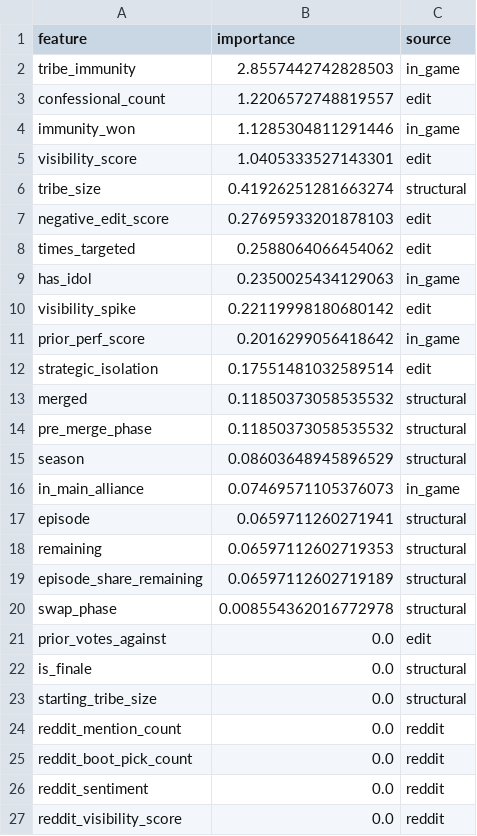
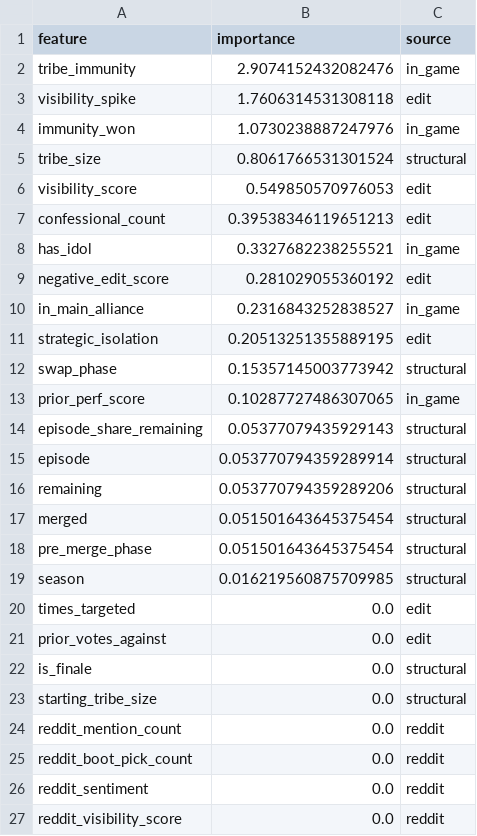
Before and after one commit to DanielPearl/survivor-elimination, a CSV file: data/processed/artifacts/feature_importance.csv, drawn as a sheet; only a part is shown.

```diff
--- a/data/processed/artifacts/feature_importance.csv
+++ b/data/processed/artifacts/feature_importance.csv
@@ -1,21 +1,21 @@
 feature,importance,source
-tribe_immunity,2.8557442742828503,in_game
-confessional_count,1.2206572748819557,edit
-immunity_won,1.1285304811291446,in_game
-visibility_score,1.0405333527143301,edit
-tribe_size,0.41926251281663274,structural
-negative_edit_score,0.27695933201878103,edit
-times_targeted,0.2588064066454062,edit
-has_idol,0.2350025434129063,in_game
-visibility_spike,0.22119998180680142,edit
-prior_perf_score,0.2016299056418642,in_game
-strategic_isolation,0.17551481032589514,edit
-merged,0.11850373058535532,structural
-pre_merge_phase,0.11850373058535532,structural
-season,0.08603648945896529,structural
-in_main_alliance,0.07469571105376073,in_game
-episode,0.0659711260271941,structural
-remaining,0.06597112602719353,structural
-episode_share_remaining,0.06597112602719189,structural
-swap_phase,0.008554362016772978,structural
+tribe_immunity,2.9074152432082476,in_game
+visibility_spike,1.7606314531308118,edit
+immunity_won,1.0730238887247976,in_game
+tribe_size,0.8061766531301524,structural
+visibility_score,0.549850570976053,edit
+confessional_count,0.39538346119651213,edit
+has_idol,0.3327682238255521,in_game
+negative_edit_score,0.281029055360192,edit
+in_main_alliance,0.2316843252838527,in_game
+strategic_isolation,0.20513251355889195,edit
+swap_phase,0.15357145003773942,structural
+prior_perf_score,0.10287727486307065,in_game
+episode_share_remaining,0.05377079435929143,structural
+episode,0.053770794359289914,structural
+remaining,0.053770794359289206,structural
+merged,0.051501643645375454,structural
+pre_merge_phase,0.051501643645375454,structural
+season,0.016219560875709985,structural
+times_targeted,0.0,edit
 prior_votes_against,0.0,edit
```
Also changed, not shown: data/processed/artifacts/holdout_predictions.csv, 3 other files.
